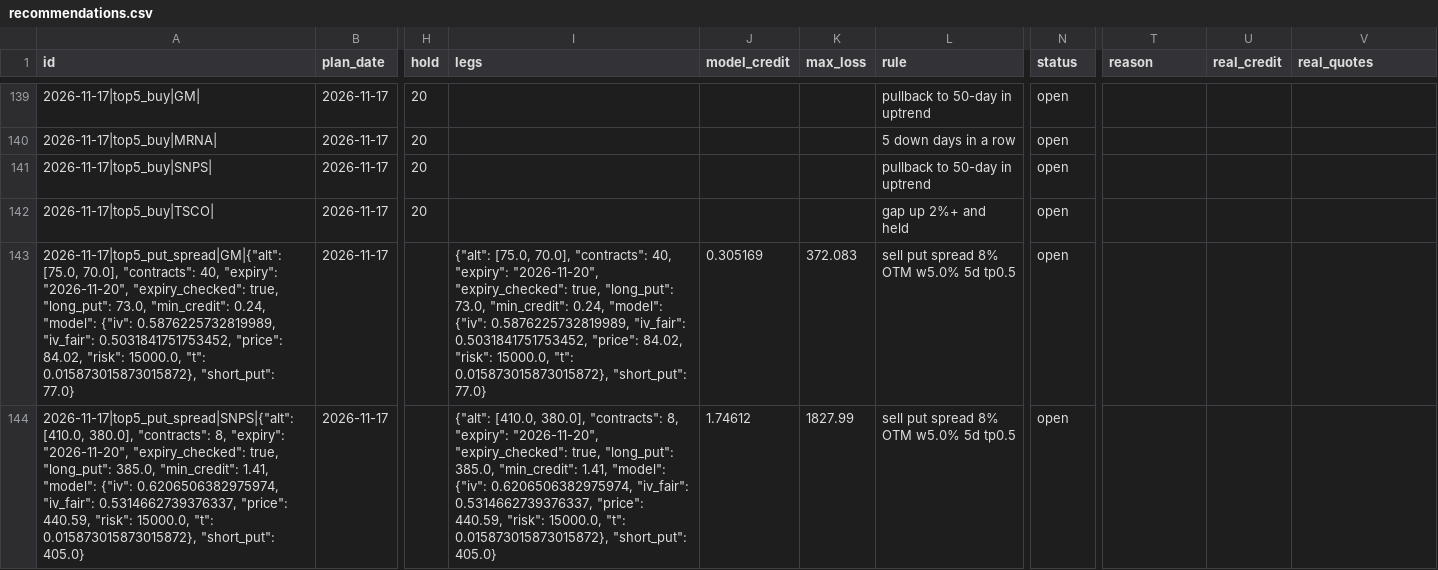
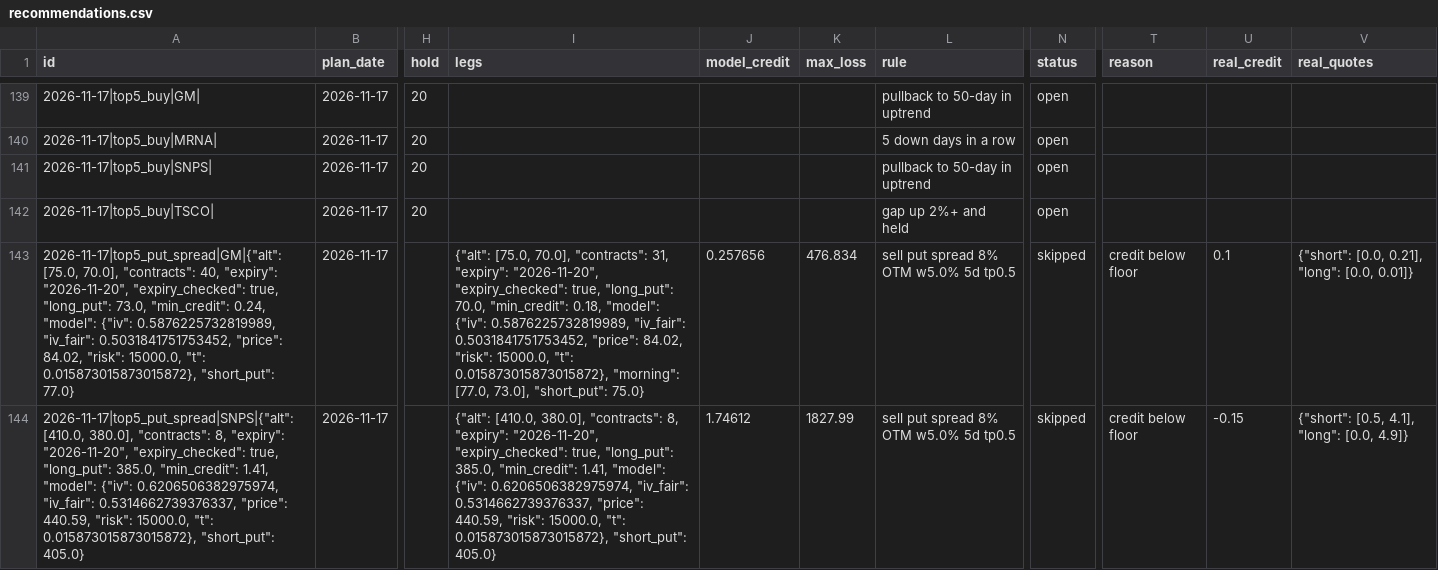
Before and after one commit to koltonandrew62/FinGPT, a CSV file: schwab_trader/results/journal/recommendations.csv, drawn as a sheet; only a part is shown, gaps mark what is left out; the diff names each change by its address in the sheet, - before the commit and + after, or states it on an @@ line.

```diff
--- a/schwab_trader/results/journal/recommendations.csv
+++ b/schwab_trader/results/journal/recommendations.csv
-I143 (legs): …70.0], "contracts": 40, "expiry": "2026-11-20", "expiry_checked": true, "long_put": 73.0, "min_credit": 0.24, "model": {"iv": 0.5876225732819989, "iv_fair": 0.5031841751753452, "price": 84.02, "risk": 15000.0, "t": 0.015873015873015872}, "short_put": 77.0}
+I143 (legs): …70.0], "contracts": 31, "expiry": "2026-11-20", "expiry_checked": true, "long_put": 70.0, "min_credit": 0.18, "model": {"iv": 0.5876225732819989, "iv_fair": 0.5031841751753452, "price": 84.02, "risk": 15000.0, "t": 0.015873015873015872}, "morning": [77.0, 73.0], "short_put": 75.0}
-J143 (model_credit): 0.305169
+J143 (model_credit): 0.257656
-K143 (max_loss): 372.083
+K143 (max_loss): 476.834
-N143:N144 (status): open
+N143:N144 (status): skipped
-T143:T144 (reason): (empty)
+T143:T144 (reason): credit below floor
-U143 (real_credit): (empty)
+U143 (real_credit): 0.1
-V143 (real_quotes): (empty)
+V143 (real_quotes): {"short": [0.0, 0.21], "long": [0.0, 0.01]}
-U144 (real_credit): (empty)
+U144 (real_credit): -0.15
-V144 (real_quotes): (empty)
+V144 (real_quotes): {"short": [0.5, 4.1], "long": [0.0, 4.9]}
```
